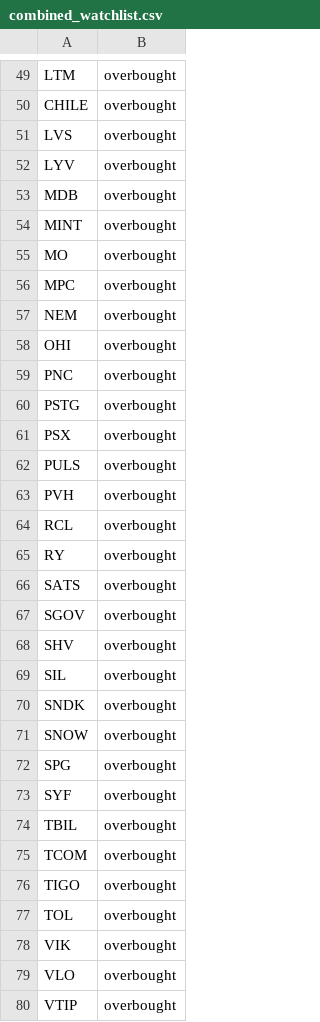
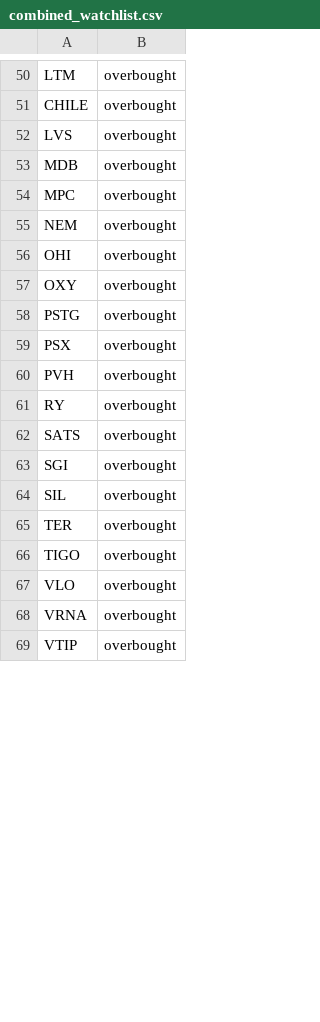
Before and after one commit to mpincus/SwingScannerWatchlist-GPT, a CSV file: combined_watchlist.csv, drawn as a sheet; only a part is shown, gaps mark what is left out; the diff covers the shown part only.

```diff
--- a/combined_watchlist.csv
+++ b/combined_watchlist.csv
@@ -51,6 +52,3 @@ CHILE,overbought
 LVS,overbought
-LYV,overbought
 MDB,overbought
-MINT,overbought
-MO,overbought
 MPC,overbought
@@ -58,23 +56,14 @@ NEM,overbought
 OHI,overbought
-PNC,overbought
+OXY,overbought
 PSTG,overbought
 PSX,overbought
-PULS,overbought
 PVH,overbought
-RCL,overbought
 RY,overbought
 SATS,overbought
-SGOV,overbought
-SHV,overbought
+SGI,overbought
 SIL,overbought
-SNDK,overbought
-SNOW,overbought
-SPG,overbought
-SYF,overbought
-TBIL,overbought
-TCOM,overbought
+TER,overbought
 TIGO,overbought
-TOL,overbought
-VIK,overbought
 VLO,overbought
+VRNA,overbought
 VTIP,overbought
```
Also changed, not shown: 9 added rows, 25 removed rows and 14 edited cells elsewhere in this file, overbought.csv, 2 other files.
